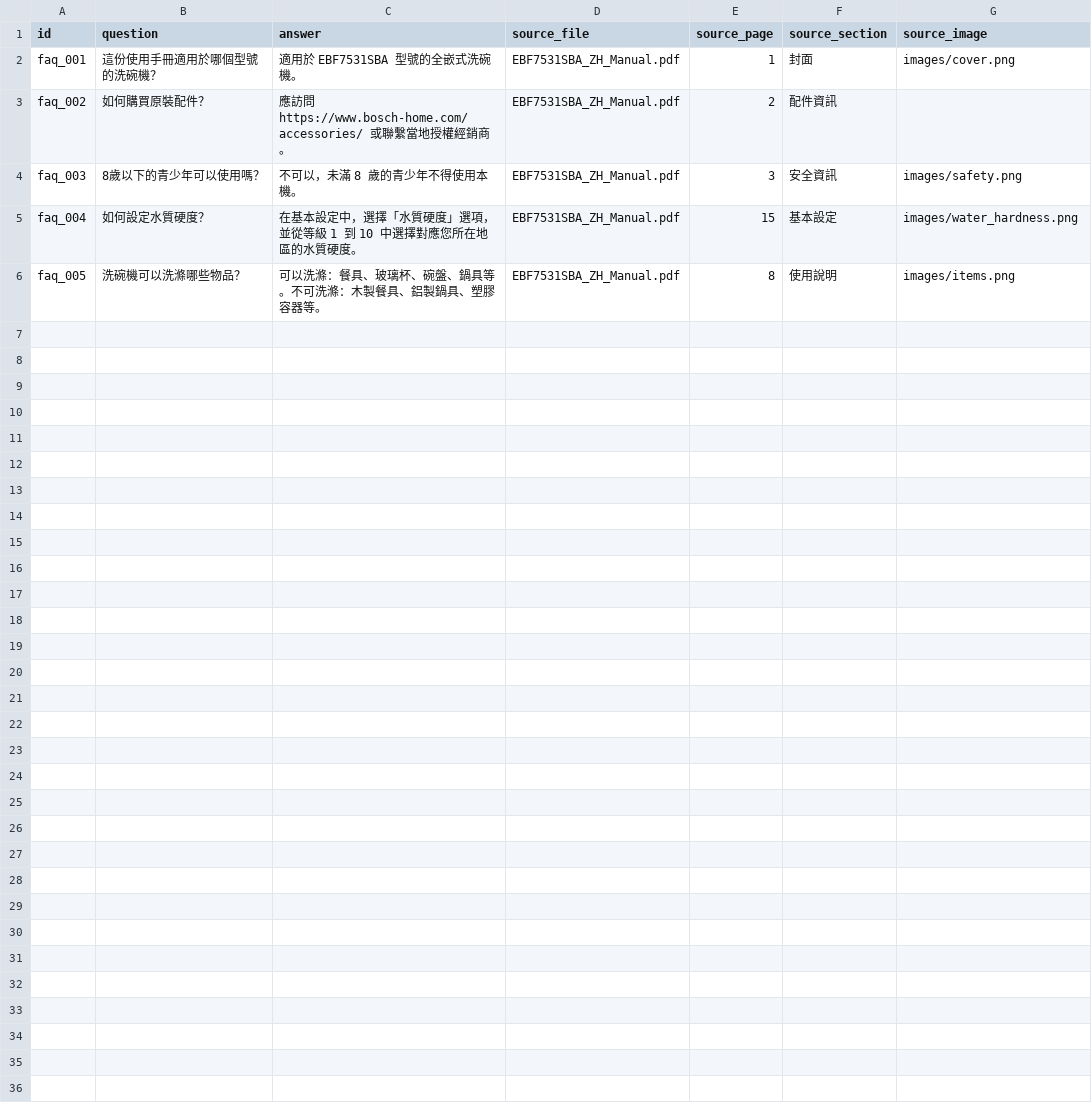
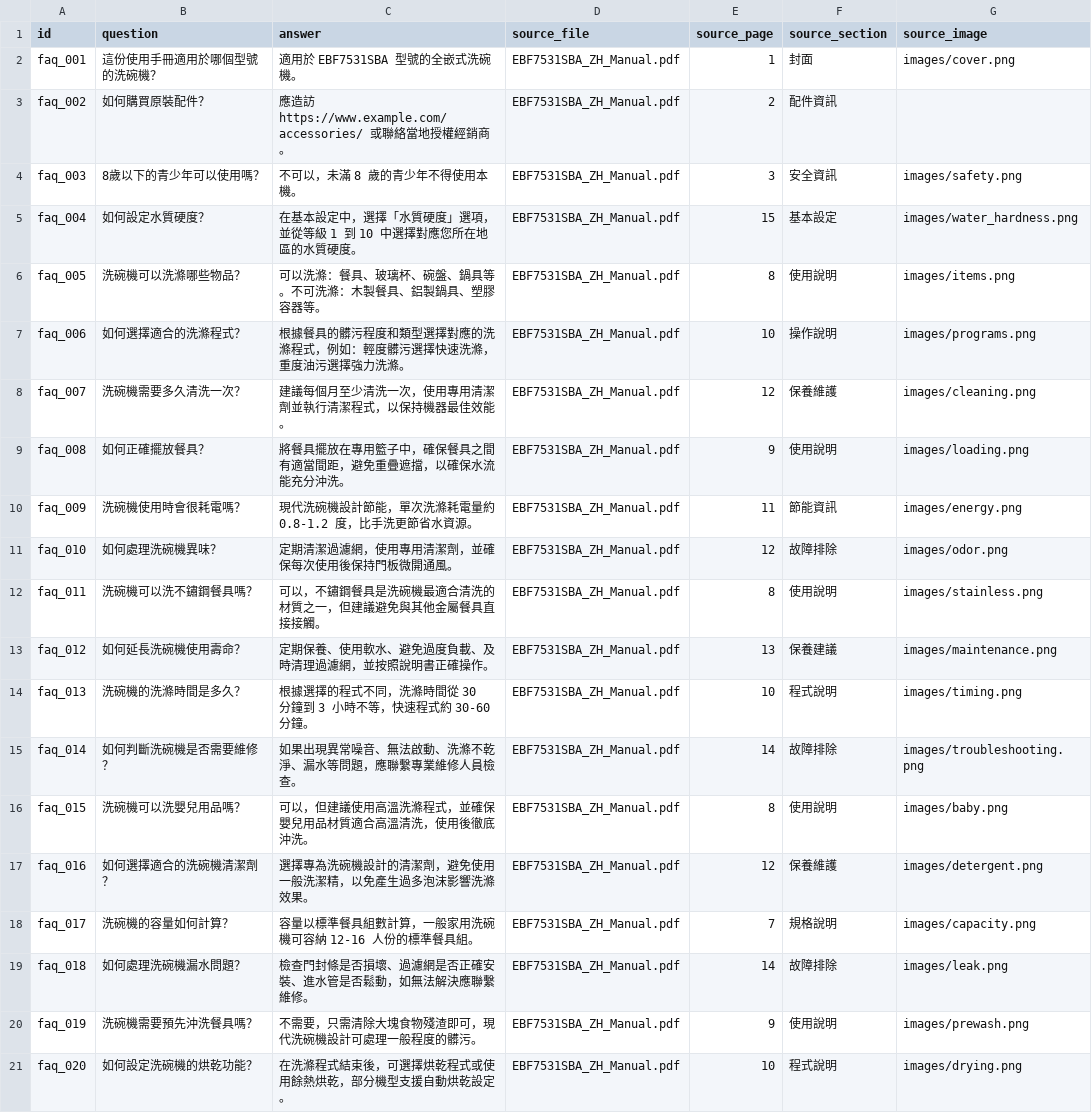
Before and after one commit to Jolara-ai/diskrag, a CSV file: examples/faq_data.csv, drawn as a sheet; only a part is shown; the diff covers the shown part only.

```diff
--- a/examples/faq_data.csv
+++ b/examples/faq_data.csv
@@ -2,3 +2,3 @@ id,question,answer,source_file,source_page,source_section,source_image
 faq_001,這份使用手冊適用於哪個型號的洗碗機？,適用於 EBF7531SBA 型號的全嵌式洗碗機。,EBF7531SBA_ZH_Manual.pdf,1,封面,images/cover.png
-faq_002,如何購買原裝配件？,應訪問 https://www.bosch-home.com/accessories/ 或聯繫當地授權經銷商。,EBF7531SBA_ZH_Manual.pdf,2,配件資訊,
+faq_002,如何購買原裝配件？,應造訪 https://www.example.com/accessories/ 或聯絡當地授權經銷商。,EBF7531SBA_ZH_Manual.pdf,2,配件資訊,
 faq_003,8歲以下的青少年可以使用嗎？,不可以，未滿 8 歲的青少年不得使用本機。,EBF7531SBA_ZH_Manual.pdf,3,安全資訊,images/safety.png
@@ -6 +6,16 @@ faq_004,如何設定水質硬度？,在基本設定中，選擇「水質硬度
 faq_005,洗碗機可以洗滌哪些物品？,可以洗滌：餐具、玻璃杯、碗盤、鍋具等。不可洗滌：木製餐具、鋁製鍋具、塑膠容器等。,EBF7531SBA_ZH_Manual.pdf,8,使用說明,images/items.png
+faq_006,如何選擇適合的洗滌程式？,根據餐具的髒污程度和類型選擇對應的洗滌程式，例如：輕度髒污選擇快速洗滌，重度油污選擇強力洗滌。,EBF7531SBA_ZH_Manual.pdf,10,操作說明,images/programs.png
+faq_007,洗碗機需要多久清洗一次？,建議每個月至少清洗一次，使用專用清潔劑並執行清潔程式，以保持機器最佳效能。,EBF7531SBA_ZH_Manual.pdf,12,保養維護,images/cleaning.png
+faq_008,如何正確擺放餐具？,將餐具擺放在專用籃子中，確保餐具之間有適當間距，避免重疊遮擋，以確保水流能充分沖洗。,EBF7531SBA_ZH_Manual.pdf,9,使用說明,images/loading.png
+faq_009,洗碗機使用時會很耗電嗎？,現代洗碗機設計節能，單次洗滌耗電量約 0.8-1.2 度，比手洗更節省水資源。,EBF7531SBA_ZH_Manual.pdf,11,節能資訊,images/energy.png
+faq_010,如何處理洗碗機異味？,定期清潔過濾網，使用專用清潔劑，並確保每次使用後保持門板微開通風。,EBF7531SBA_ZH_Manual.pdf,12,故障排除,images/odor.png
+faq_011,洗碗機可以洗不鏽鋼餐具嗎？,可以，不鏽鋼餐具是洗碗機最適合清洗的材質之一，但建議避免與其他金屬餐具直接接觸。,EBF7531SBA_ZH_Manual.pdf,8,使用說明,images/stainless.png
+faq_012,如何延長洗碗機使用壽命？,定期保養、使用軟水、避免過度負載、及時清理過濾網，並按照說明書正確操作。,EBF7531SBA_ZH_Manual.pdf,13,保養建議,images/maintenance.png
+faq_013,洗碗機的洗滌時間是多久？,根據選擇的程式不同，洗滌時間從 30 分鐘到 3 小時不等，快速程式約 30-60 分鐘。,EBF7531SBA_ZH_Manual.pdf,10,程式說明,images/timing.png
+faq_014,如何判斷洗碗機是否需要維修？,如果出現異常噪音、無法啟動、洗滌不乾淨、漏水等問題，應聯繫專業維修人員檢查。,EBF7531SBA_ZH_Manual.pdf,14,故障排除,images/troubleshooting.png
+faq_015,洗碗機可以洗嬰兒用品嗎？,可以，但建議使用高溫洗滌程式，並確保嬰兒用品材質適合高溫清洗，使用後徹底沖洗。,EBF7531SBA_ZH_Manual.pdf,8,使用說明,images/baby.png
+faq_016,如何選擇適合的洗碗機清潔劑？,選擇專為洗碗機設計的清潔劑，避免使用一般洗潔精，以免產生過多泡沫影響洗滌效果。,EBF7531SBA_ZH_Manual.pdf,12,保養維護,images/detergent.png
+faq_017,洗碗機的容量如何計算？,容量以標準餐具組數計算，一般家用洗碗機可容納 12-16 人份的標準餐具組。,EBF7531SBA_ZH_Manual.pdf,7,規格說明,images/capacity.png
+faq_018,如何處理洗碗機漏水問題？,檢查門封條是否損壞、過濾網是否正確安裝、進水管是否鬆動，如無法解決應聯繫維修。,EBF7531SBA_ZH_Manual.pdf,14,故障排除,images/leak.png
+faq_019,洗碗機需要預先沖洗餐具嗎？,不需要，只需清除大塊食物殘渣即可，現代洗碗機設計可處理一般程度的髒污。,EBF7531SBA_ZH_Manual.pdf,9,使用說明,images/prewash.png
+faq_020,如何設定洗碗機的烘乾功能？,在洗滌程式結束後，可選擇烘乾程式或使用餘熱烘乾，部分機型支援自動烘乾設定。,EBF7531SBA_ZH_Manual.pdf,10,程式說明,images/drying.png
```
Also changed, not shown: 12 added rows elsewhere in this file, 2 other files.
